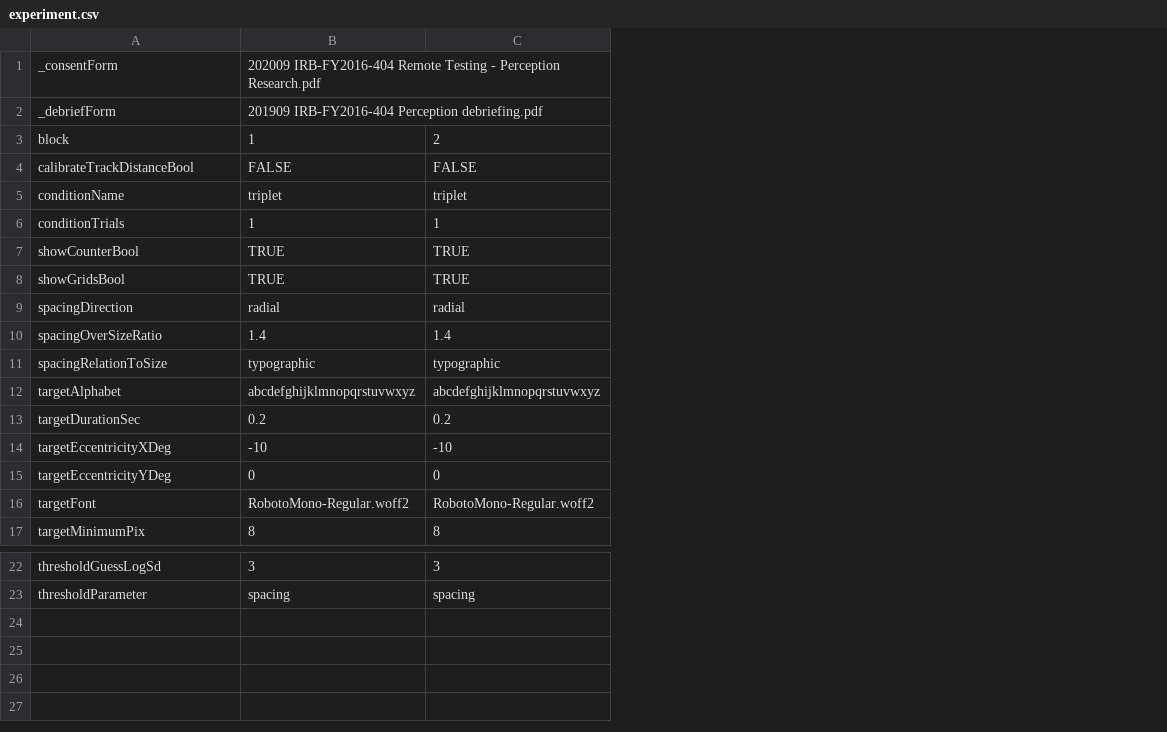
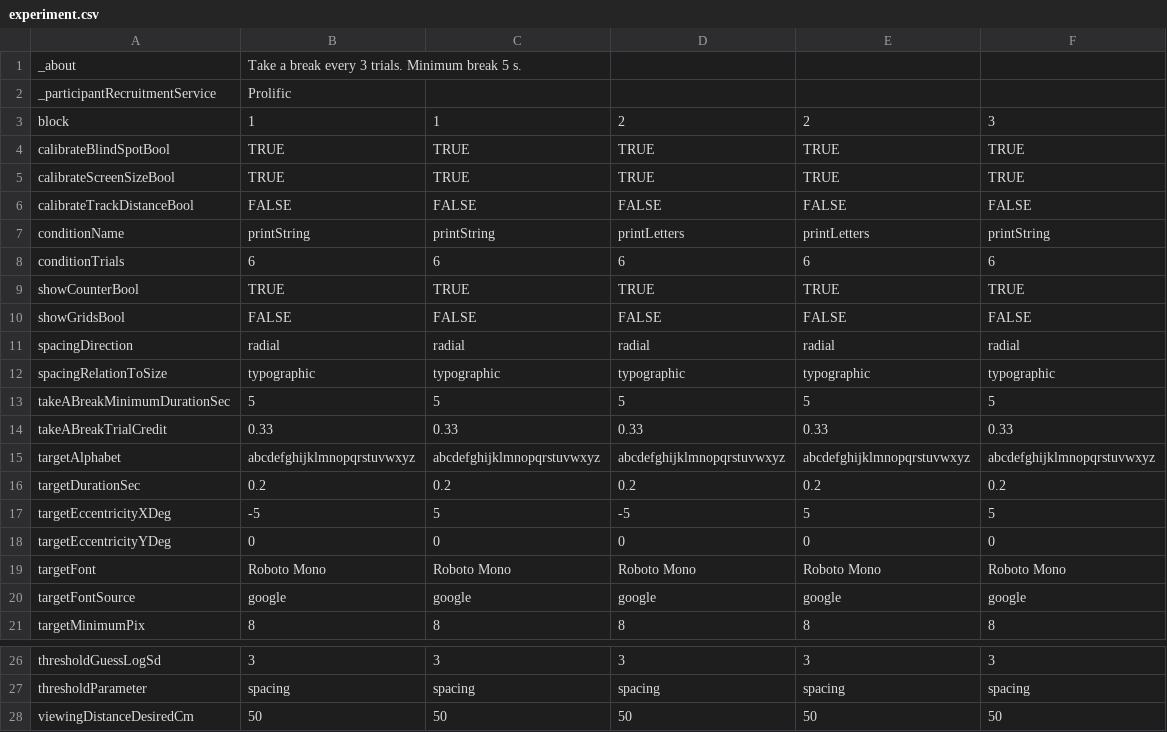
Before and after one commit to EasyEyes/threshold, a CSV file: experiment.csv, drawn as a sheet; only a part is shown, gaps mark what is left out; removed rows and columns are numbered as before the commit, all else as after; the diff names each change by its address in the sheet, - before the commit and + after, or states it on an @@ line.

Commit message:
added core logic for takeABreak

```diff
--- a/experiment.csv
+++ b/experiment.csv
+column D, row 3: 2; rows 6-12: FALSE | printLetters | 6 | TRUE | FALSE | radial | typographic; rows 15-19: abcdefghijklmnopqrstuvwxyz | 0.2 | -5 | 0 | Roboto Mono; row 21: 8; rows 26-27: 3 | spacing
+column E, row 3: 2; rows 6-12: FALSE | printLetters | 6 | TRUE | FALSE | radial | typographic; rows 15-19: abcdefghijklmnopqrstuvwxyz | 0.2 | 5 | 0 | Roboto Mono; row 21: 8; rows 26-27: 3 | spacing
+column F, row 3: 3; rows 6-12: FALSE | printString | 6 | TRUE | FALSE | radial | typographic; rows 15-19: abcdefghijklmnopqrstuvwxyz | 0.2 | 5 | 0 | Roboto Mono; row 21: 8; rows 26-27: 3 | spacing
-row 1: _consentForm | 202009 IRB-FY2016-404 Remote Testing - Perception Research.pdf
-row 2: _debriefForm | 201909 IRB-FY2016-404 Perception debriefing.pdf
+row 1: _about | Take a break every 3 trials. Minimum break 5 s.
+row 2: _participantRecruitmentService | Prolific
-C3: 2
+C3: 1
+row 4: calibrateBlindSpotBool | TRUE | TRUE | TRUE | TRUE | TRUE
+row 5: calibrateScreenSizeBool | TRUE | TRUE | TRUE | TRUE | TRUE
-B7: triplet
+B7: printString
-C7: triplet
+C7: printString
-B8: 1
+B8: 6
-C8: 1
+C8: 6
-B10: TRUE
+B10: FALSE
-C10: TRUE
+C10: FALSE
-row 10: spacingOverSizeRatio | 1.4 | 1.4
+row 13: takeABreakMinimumDurationSec | 5 | 5 | 5 | 5 | 5
+row 14: takeABreakTrialCredit | 0.33 | 0.33 | 0.33 | 0.33 | 0.33
-B17: -10
+B17: -5
-C17: -10
+C17: 5
-B19: RobotoMono-Regular.woff2
+B19: Roboto Mono
-C19: RobotoMono-Regular.woff2
+C19: Roboto Mono
+row 20: targetFontSource | google | google | google | google | google
+row 28: viewingDistanceDesiredCm | 50 | 50 | 50 | 50 | 50
```
Also changed, not shown: 5 other files.
